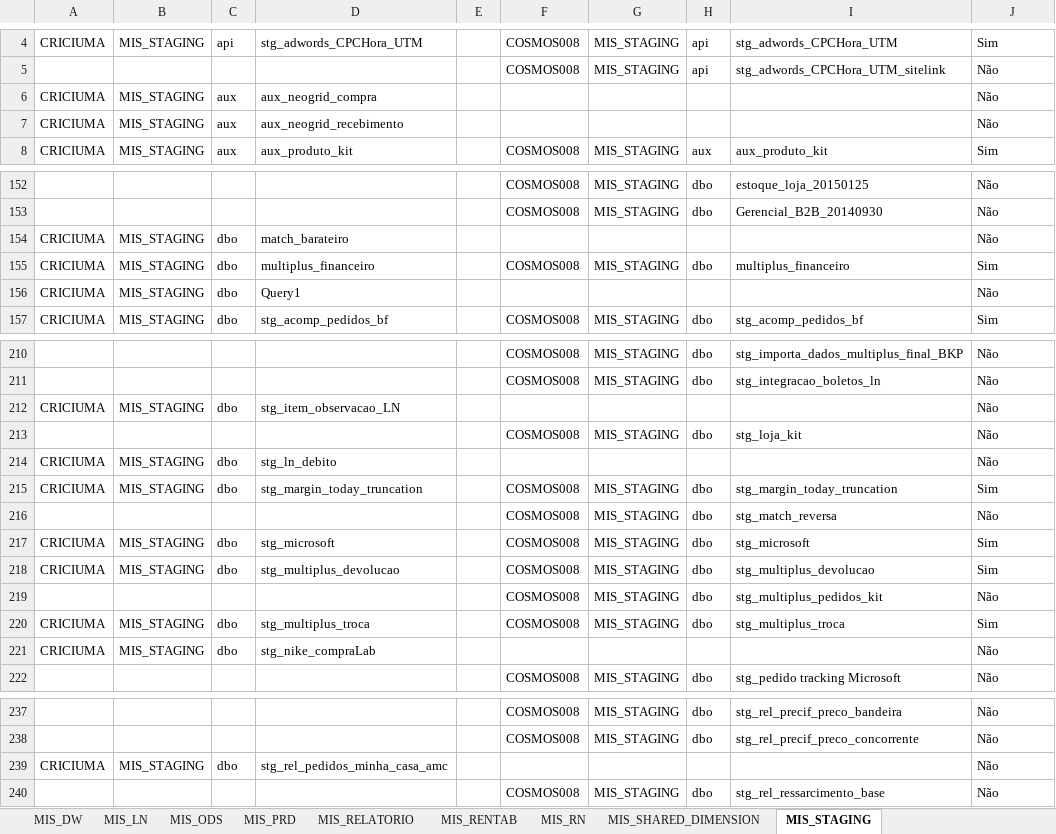
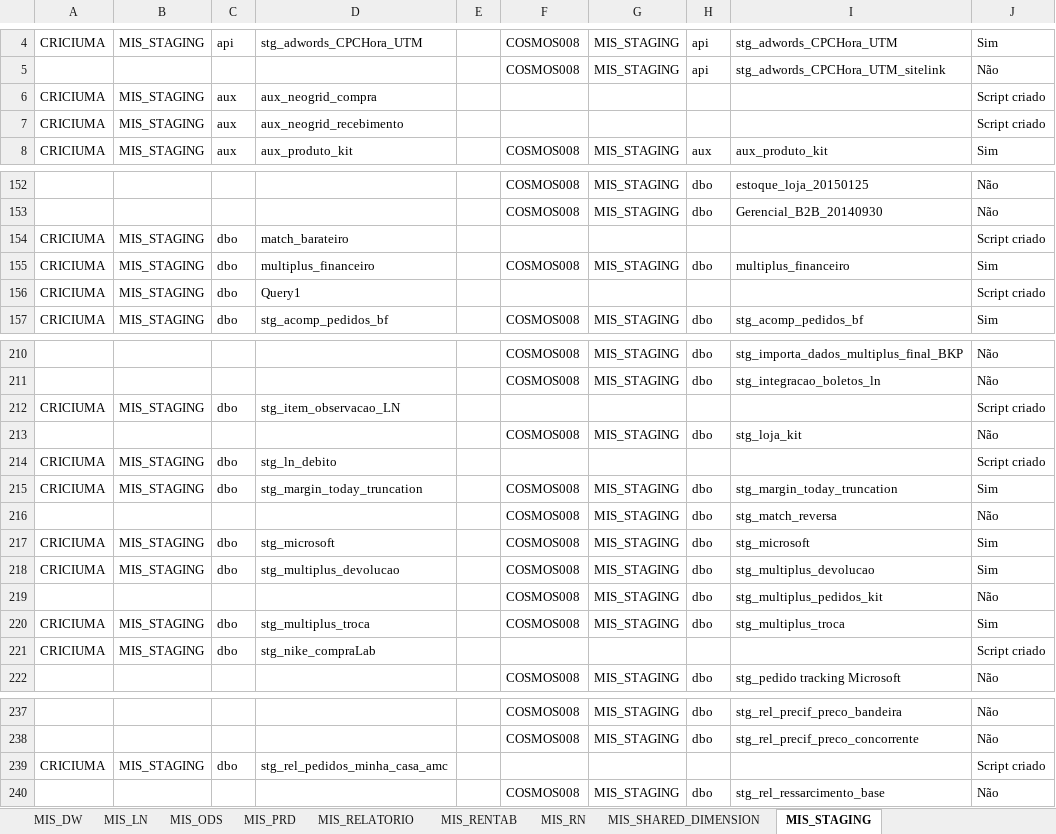
Before and after one commit to patricknaka/Nova, an Excel workbook: Documentação/Tabelas_criciuma_x_cosmos008.xlsx, sheet MIS_STAGING, drawn as a sheet; only a part is shown, gaps mark what is left out; values as stored, in another font and other column widths than the file's, no cell formats; the diff covers the shown part only; the diff names each change by its address in the sheet, - before the commit and + after, or states it on an @@ line.

```diff
--- a/Documentação/Tabelas_criciuma_x_cosmos008.xlsx (sheet MIS_STAGING)
+++ b/Documentação/Tabelas_criciuma_x_cosmos008.xlsx (sheet MIS_STAGING)
-J6:J7: Não
+J6:J7: Script criado
-J154: Não
+J154: Script criado
-J156: Não
+J156: Script criado
-J212: Não
+J212: Script criado
-J214: Não
+J214: Script criado
-J221: Não
+J221: Script criado
-J239: Não
+J239: Script criado
```
Also changed, not shown: 47 edited cells elsewhere in this sheet, sheet MIS_ODS, sheet MIS_DW, cell formats, formulas that keep their value.
